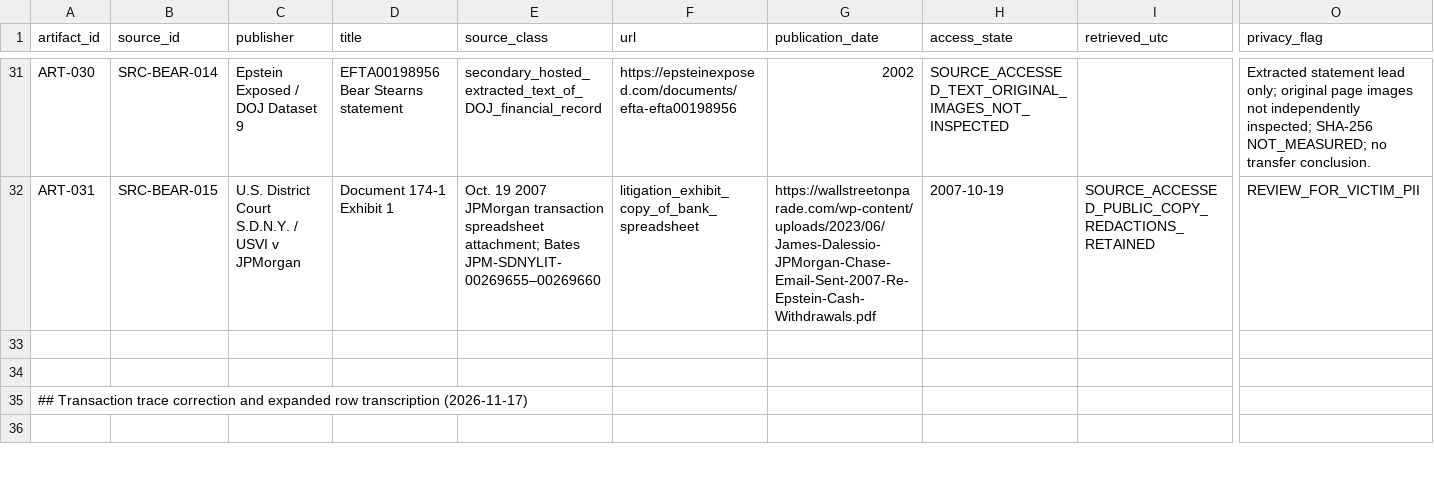
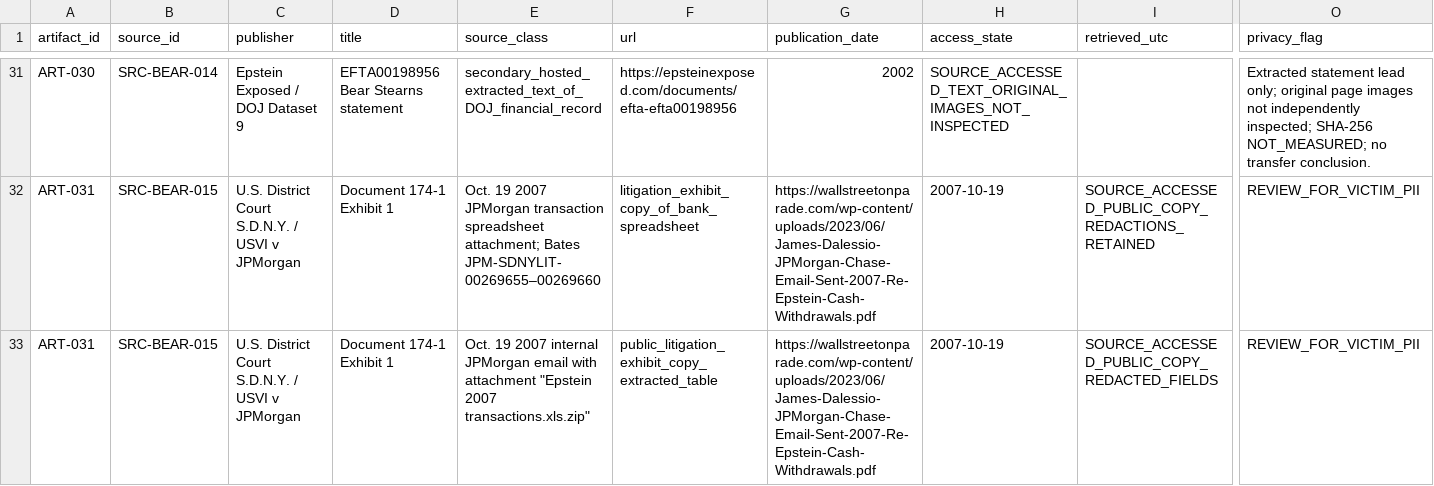
Before and after one commit to Evank253/Epstein-files-full-timeline-from-1980-to-current-2026, a CSV file: research/SOURCE-ARTIFACT-REGISTER-001.csv, drawn as a sheet; only a part is shown, gaps mark what is left out; removed rows and columns are numbered as before the commit, all else as after; rows hold the shown columns only; the diff covers the shown part only; the diff names each change by its address in the sheet, - before the commit and + after, or states it on an @@ line.

Commit message:
Add ART-031 in source register

```diff
--- a/research/SOURCE-ARTIFACT-REGISTER-001.csv
+++ b/research/SOURCE-ARTIFACT-REGISTER-001.csv
-row 33: (empty)
+row 33: ART-031 | SRC-BEAR-015 | U.S. District Court S.D.N.Y. / USVI v JPMorgan | Document 174-1 Exhibit 1 | Oct. 19 2007 internal JPMorgan email with attachment "Epstein 2007 transactions.xls.zip" | public_litigation_exhibit_copy_extracted_table | https://wallstreetonparade.com/wp-content/uploads/2023/06/James-Dalessio-JPMorgan-Chase-Email-Sent-2007-Re-Epstein-Cash-Withdrawals.pdf | 2007-10-19 | SOURCE_ACCESSED_PUBLIC_COPY_REDACTED_FIELDS | REVIEW_FOR_VICTIM_PII
-row 34: (empty)
-row 35: ## Transaction trace correction and expanded row transcription (2026-11-17)
-row 36: (empty)
```
Also changed, not shown: 3 removed rows elsewhere in this file.
